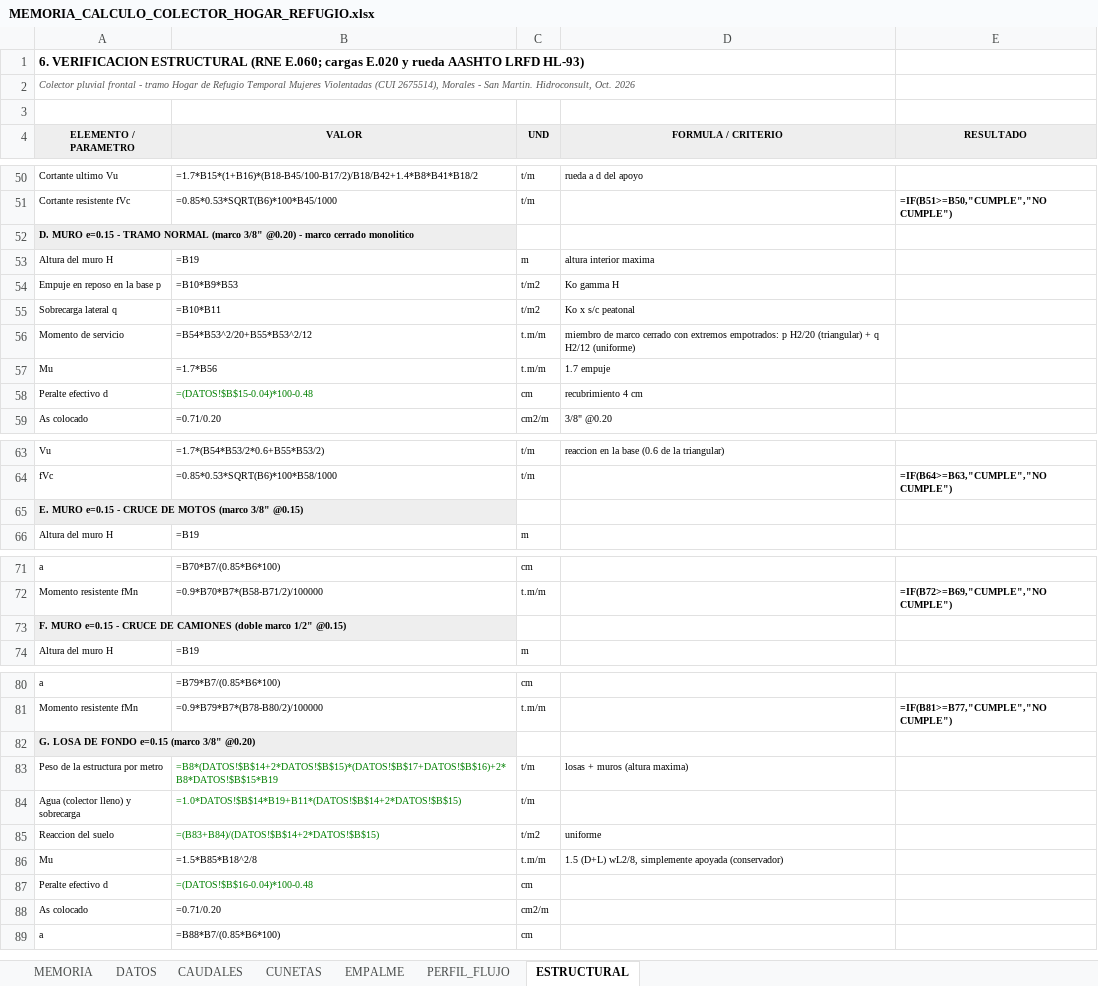
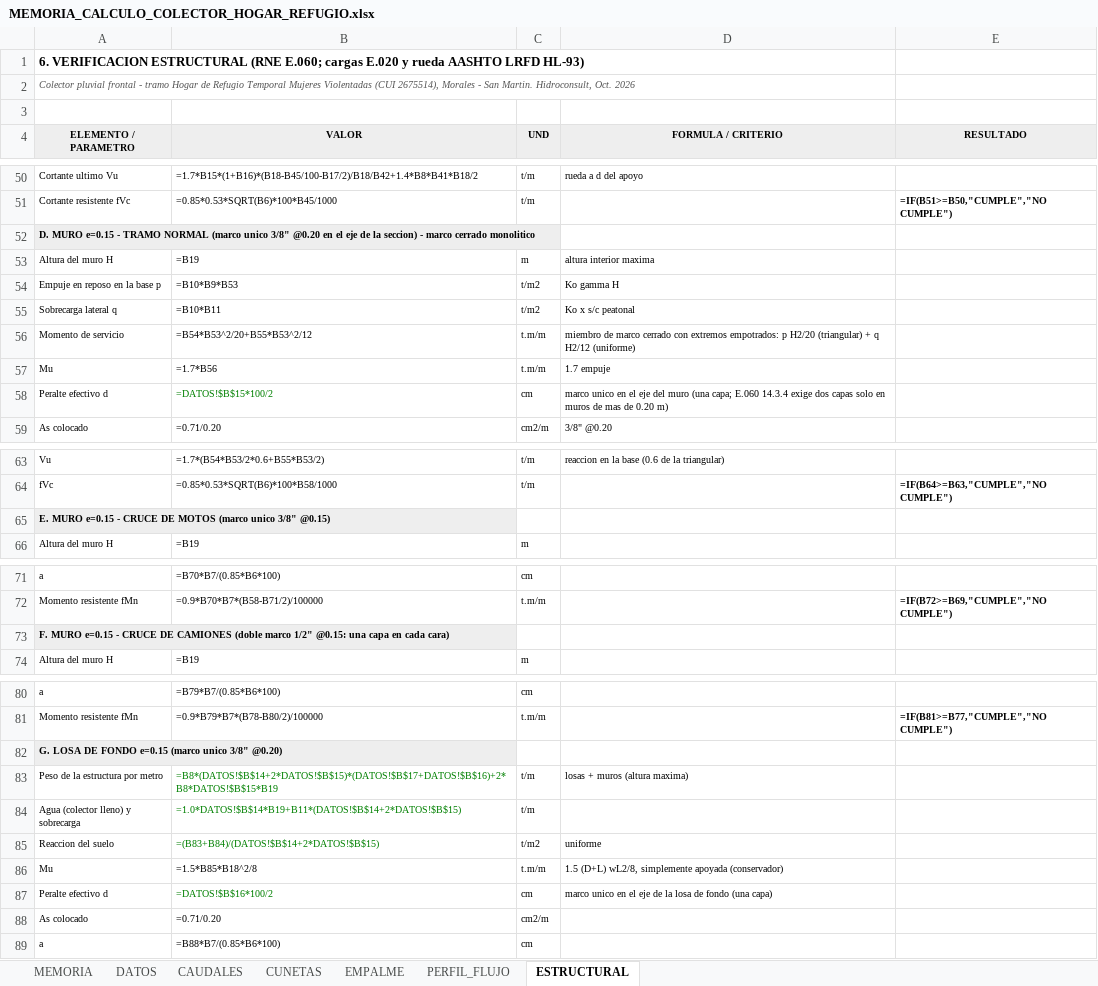
Before and after one commit to josedelcarmenpizarrosuarez10-debug/holaaa, an Excel workbook: entregables/MEMORIA_CALCULO_COLECTOR_HOGAR_REFUGIO.xlsx, sheet ESTRUCTURAL, drawn as a sheet; only a part is shown, gaps mark what is left out; values as stored, in another font and other column widths than the file's, no borders; formulas without a stored value are shown as written; the diff names each change by its address in the sheet, - before the commit and + after, or states it on an @@ line.

```diff
--- a/entregables/MEMORIA_CALCULO_COLECTOR_HOGAR_REFUGIO.xlsx (sheet ESTRUCTURAL)
+++ b/entregables/MEMORIA_CALCULO_COLECTOR_HOGAR_REFUGIO.xlsx (sheet ESTRUCTURAL)
-A52 (ELEMENTO / PARAMETRO): …NORMAL (marco 3/8" @0.20) - marco…
+A52 (ELEMENTO / PARAMETRO): …NORMAL (marco unico 3/8" @0.20 en el eje de la seccion) - marco…
-B58 (VALOR): =(DATOS!$B$15-0.04)*100-0.48
+B58 (VALOR): =DATOS!$B$15*100/2
-D58 (FORMULA / CRITERIO): recubrimiento 4 cm
+D58 (FORMULA / CRITERIO): marco unico en el eje del muro (una capa; E.060 14.3.4 exige dos capas solo en muros de mas de 0.20 m)
-A65 (ELEMENTO / PARAMETRO): …MOTOS (marco 3/8" @0.15)
+A65 (ELEMENTO / PARAMETRO): …MOTOS (marco unico 3/8" @0.15)
-A73 (ELEMENTO / PARAMETRO): …marco 1/2" @0.15)
+A73 (ELEMENTO / PARAMETRO): …marco 1/2" @0.15: una capa en cada cara)
-A82 (ELEMENTO / PARAMETRO): G. LOSA DE FONDO e=0.15 (marco 3/8" @0.20)
+A82 (ELEMENTO / PARAMETRO): G. LOSA DE FONDO e=0.15 (marco unico 3/8" @0.20)
-B87 (VALOR): =(DATOS!$B$16-0.04)*100-0.48
+B87 (VALOR): =DATOS!$B$16*100/2
-D87 (FORMULA / CRITERIO): (empty)
+D87 (FORMULA / CRITERIO): marco unico en el eje de la losa de fondo (una capa)
```
Also changed, not shown: sheet PERFIL_FLUJO, sheet MEMORIA, entregables/METRADO_DRENAJE_PLUVIAL_MUJERES_VIOLENTADAS_CON_COLECTOR.xlsx, 8 other files.
